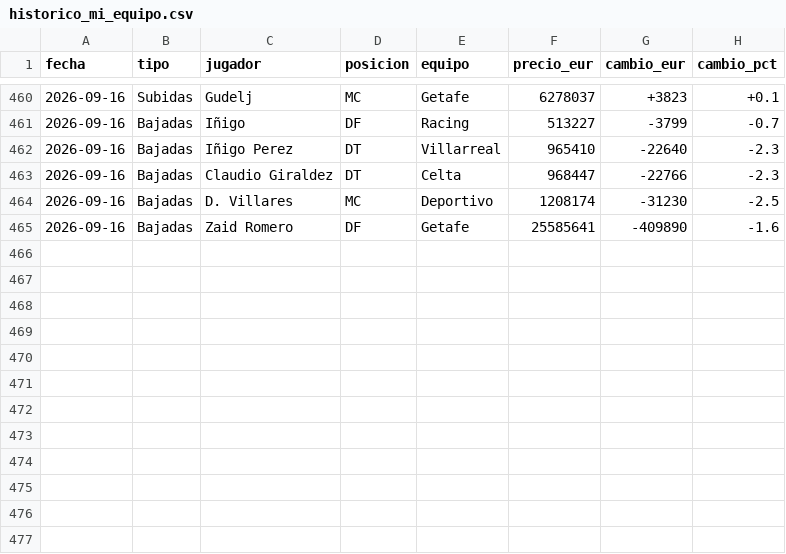
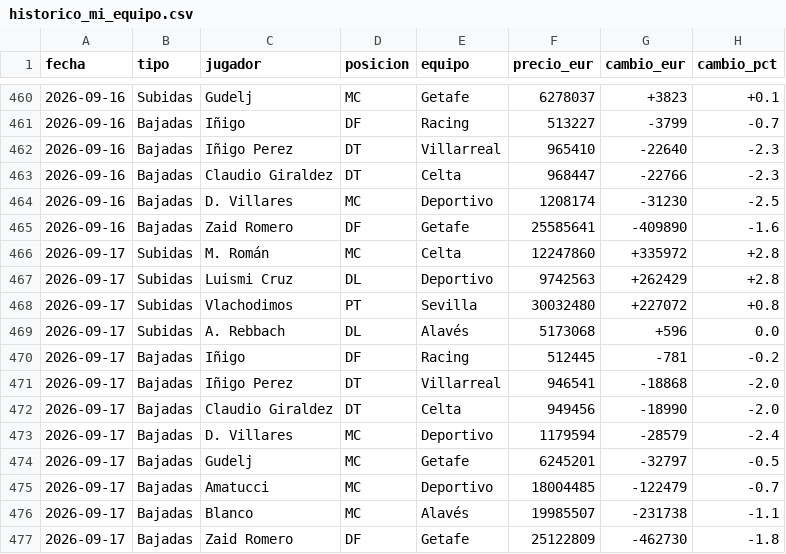
Before and after one commit to aquintero89/mercado-fantasy, a CSV file: historico_mi_equipo.csv, drawn as a sheet; only a part is shown, gaps mark what is left out.

```diff
--- a/historico_mi_equipo.csv
+++ b/historico_mi_equipo.csv
@@ -465 +465,13 @@
 2026-09-16,Bajadas,Zaid Romero,DF,Getafe,25585641,-409890,-1.6
+2026-09-17,Subidas,M. Román,MC,Celta,12247860,+335972,+2.8
+2026-09-17,Subidas,Luismi Cruz,DL,Deportivo,9742563,+262429,+2.8
+2026-09-17,Subidas,Vlachodimos,PT,Sevilla,30032480,+227072,+0.8
+2026-09-17,Subidas,A. Rebbach,DL,Alavés,5173068,+596,0.0
+2026-09-17,Bajadas,Iñigo,DF,Racing,512445,-781,-0.2
+2026-09-17,Bajadas,Iñigo Perez,DT,Villarreal,946541,-18868,-2.0
+2026-09-17,Bajadas,Claudio Giraldez,DT,Celta,949456,-18990,-2.0
+2026-09-17,Bajadas,D. Villares,MC,Deportivo,1179594,-28579,-2.4
+2026-09-17,Bajadas,Gudelj,MC,Getafe,6245201,-32797,-0.5
+2026-09-17,Bajadas,Amatucci,MC,Deportivo,18004485,-122479,-0.7
+2026-09-17,Bajadas,Blanco,MC,Alavés,19985507,-231738,-1.1
+2026-09-17,Bajadas,Zaid Romero,DF,Getafe,25122809,-462730,-1.8
```
Also changed, not shown: 3 other files.
